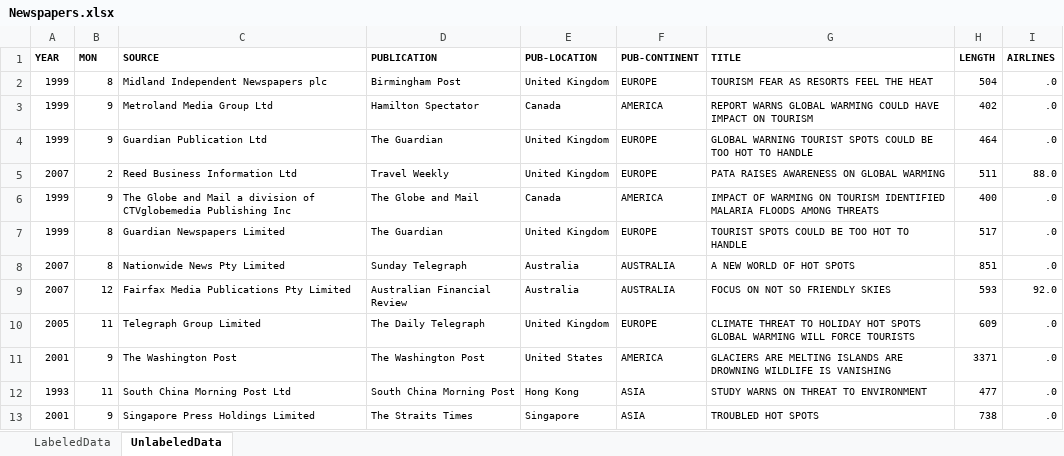
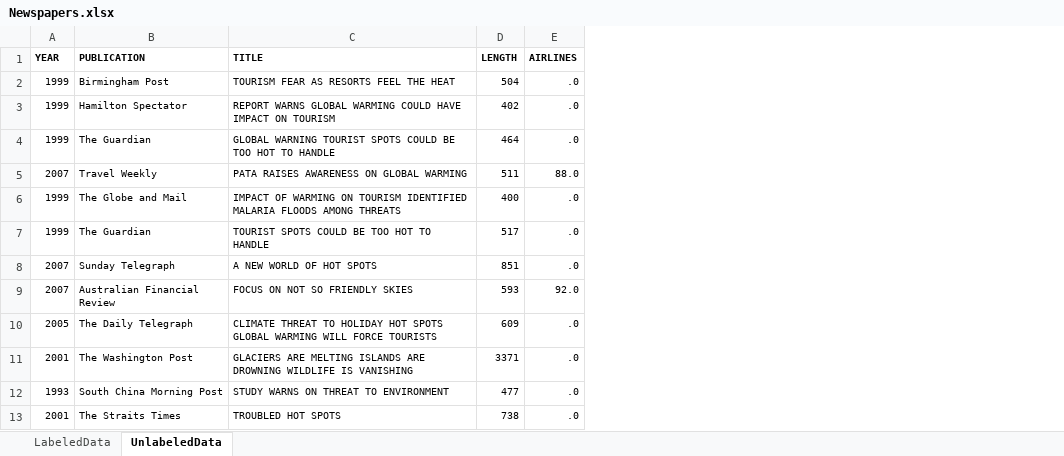
Before and after one commit to andykir/DataMiningLectures, an Excel workbook: Newspapers.xlsx, sheet UnlabeledData, drawn as a sheet; only a part is shown; values as stored, in another font and other column widths than the file's, no borders; the diff names each change by its address in the sheet, - before the commit and + after, or states it on an @@ line.

```diff
--- a/Newspapers.xlsx (sheet UnlabeledData)
+++ b/Newspapers.xlsx (sheet UnlabeledData)
-column B (MON), rows 2-13: 8 | 9 | 9 | 2 | 9 | 8 | 8 | 12 | 11 | 9 | 11 | 9
-column C (SOURCE), rows 2-13: Midland Independent Newspapers plc | Metroland Media Group Ltd | Guardian Publication Ltd | Reed Business Information Ltd | The Globe and Mail a division of CTVglobemedia Publishing Inc | Guardian Newspapers Limited | Nationwide News Pty Limited | Fairfax Media Publications Pty Limited | Telegraph Group Limited | The Washington Post | South China Morning Post Ltd | Singapore Press Holdings Limited
-column E (PUB-LOCATION), rows 2-13: United Kingdom | Canada | United Kingdom | United Kingdom | Canada | United Kingdom | Australia | Australia | United Kingdom | United States | Hong Kong | Singapore
-column F (PUB-CONTINENT), rows 2-13: EUROPE | AMERICA | EUROPE | EUROPE | AMERICA | EUROPE | AUSTRALIA | AUSTRALIA | EUROPE | AMERICA | ASIA | ASIA
```
Also changed, not shown: sheet LabeledData.
